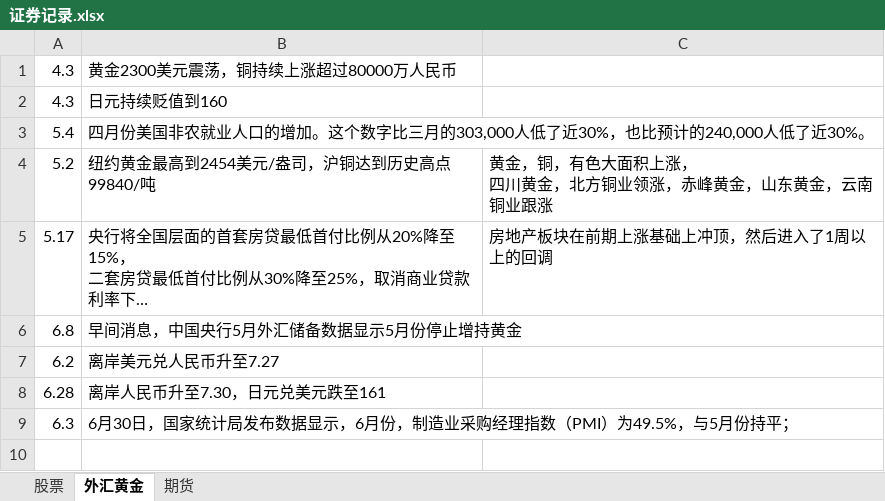
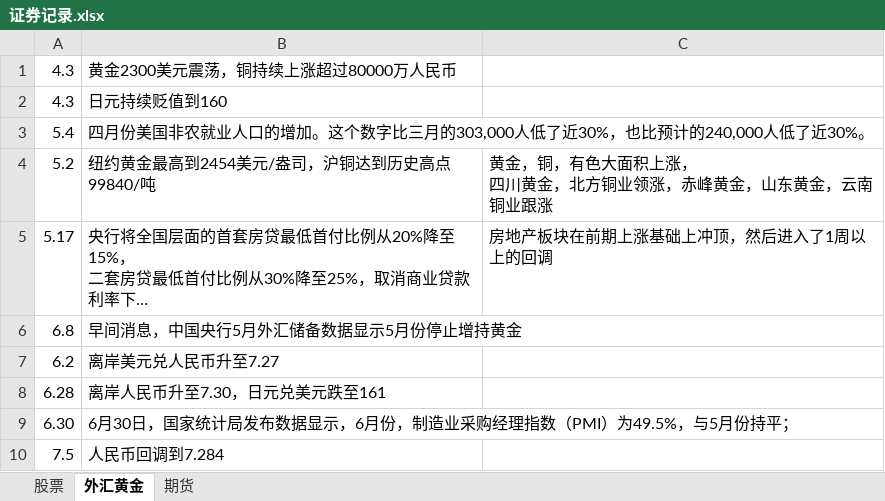
Before and after one commit to namelcx/military_org_new, an Excel workbook: 证券记录.xlsx, sheet 外汇黄金, drawn as a sheet; long unchanged cells end in …; values as stored, in another font and other column widths than the file's, no borders; the diff names each change by its address in the sheet, - before the commit and + after, or states it on an @@ line.

```diff
--- a/证券记录.xlsx (sheet 外汇黄金)
+++ b/证券记录.xlsx (sheet 外汇黄金)
-A9: 6.3
+A9: 6.30
+row 10: 7.5 | 人民币回调到7.284
```
Also changed, not shown: sheet 股票, 3 other files.
